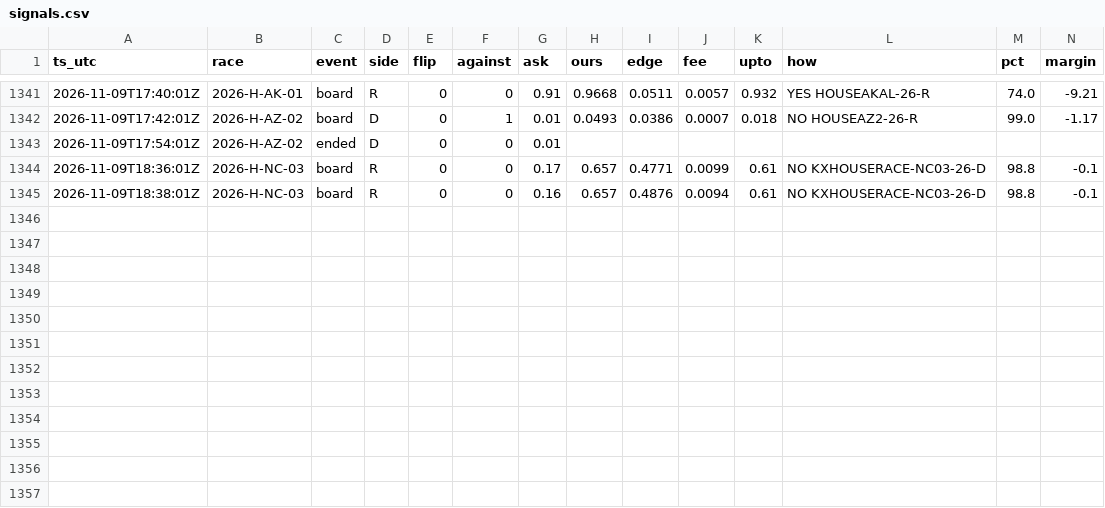
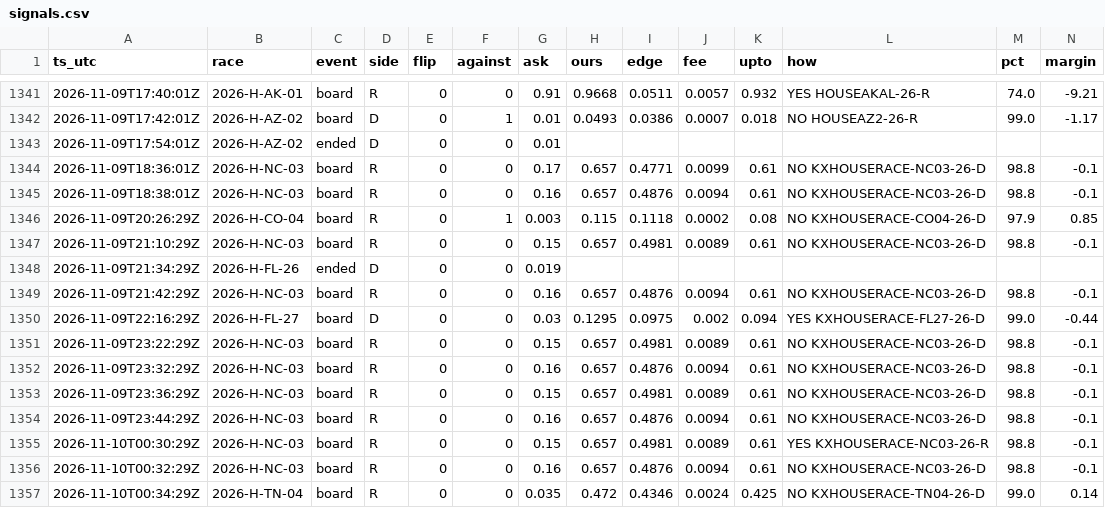
Before and after one commit to pjmerica/house-night-2026, a CSV file: signals.csv, drawn as a sheet; only a part is shown, gaps mark what is left out; rows hold the shown columns only; the diff names each change by its address in the sheet, - before the commit and + after, or states it on an @@ line.

```diff
--- a/signals.csv
+++ b/signals.csv
+row 1346: 2026-11-09T20:26:29Z | 2026-H-CO-04 | board | R | 0 | 1 | 0.003 | 0.115 | 0.1118 | 0.0002 | 0.08 | NO KXHOUSERACE-CO04-26-D | 97.9 | 0.85
+row 1347: 2026-11-09T21:10:29Z | 2026-H-NC-03 | board | R | 0 | 0 | 0.15 | 0.657 | 0.4981 | 0.0089 | 0.61 | NO KXHOUSERACE-NC03-26-D | 98.8 | -0.1
+row 1348: 2026-11-09T21:34:29Z | 2026-H-FL-26 | ended | D | 0 | 0 | 0.019
+row 1349: 2026-11-09T21:42:29Z | 2026-H-NC-03 | board | R | 0 | 0 | 0.16 | 0.657 | 0.4876 | 0.0094 | 0.61 | NO KXHOUSERACE-NC03-26-D | 98.8 | -0.1
+row 1350: 2026-11-09T22:16:29Z | 2026-H-FL-27 | board | D | 0 | 0 | 0.03 | 0.1295 | 0.0975 | 0.002 | 0.094 | YES KXHOUSERACE-FL27-26-D | 99.0 | -0.44
+row 1351: 2026-11-09T23:22:29Z | 2026-H-NC-03 | board | R | 0 | 0 | 0.15 | 0.657 | 0.4981 | 0.0089 | 0.61 | NO KXHOUSERACE-NC03-26-D | 98.8 | -0.1
+row 1352: 2026-11-09T23:32:29Z | 2026-H-NC-03 | board | R | 0 | 0 | 0.16 | 0.657 | 0.4876 | 0.0094 | 0.61 | NO KXHOUSERACE-NC03-26-D | 98.8 | -0.1
+row 1353: 2026-11-09T23:36:29Z | 2026-H-NC-03 | board | R | 0 | 0 | 0.15 | 0.657 | 0.4981 | 0.0089 | 0.61 | NO KXHOUSERACE-NC03-26-D | 98.8 | -0.1
+row 1354: 2026-11-09T23:44:29Z | 2026-H-NC-03 | board | R | 0 | 0 | 0.16 | 0.657 | 0.4876 | 0.0094 | 0.61 | NO KXHOUSERACE-NC03-26-D | 98.8 | -0.1
+row 1355: 2026-11-10T00:30:29Z | 2026-H-NC-03 | board | R | 0 | 0 | 0.15 | 0.657 | 0.4981 | 0.0089 | 0.61 | YES KXHOUSERACE-NC03-26-R | 98.8 | -0.1
+row 1356: 2026-11-10T00:32:29Z | 2026-H-NC-03 | board | R | 0 | 0 | 0.16 | 0.657 | 0.4876 | 0.0094 | 0.61 | NO KXHOUSERACE-NC03-26-D | 98.8 | -0.1
+row 1357: 2026-11-10T00:34:29Z | 2026-H-TN-04 | board | R | 0 | 0 | 0.035 | 0.472 | 0.4346 | 0.0024 | 0.425 | NO KXHOUSERACE-TN04-26-D | 99.0 | 0.14
```
Also changed, not shown: 35 other files.
